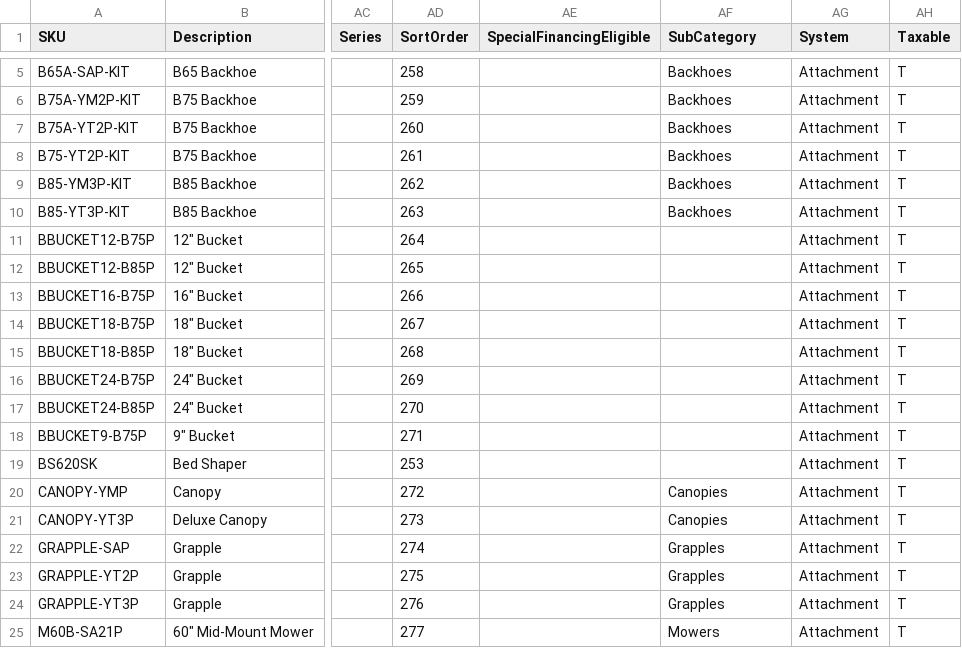
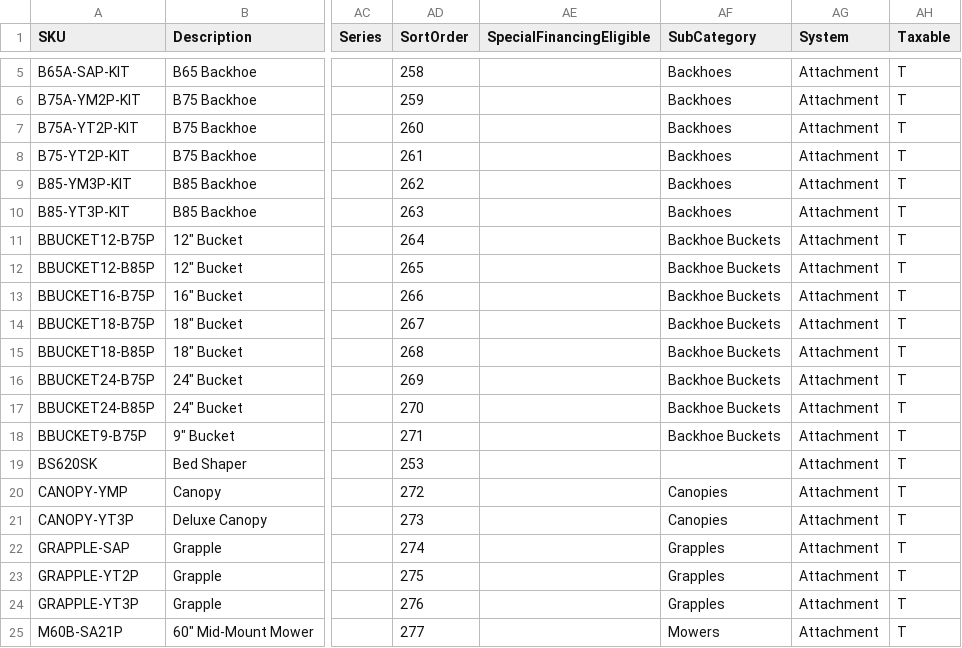
Before and after one commit to WestEndPower/yanmar-equipment-configurator, a CSV file: data/attachment-compatibility.csv, drawn as a sheet; only a part is shown, gaps mark what is left out; the diff names each change by its address in the sheet, - before the commit and + after, or states it on an @@ line.

```diff
--- a/data/attachment-compatibility.csv
+++ b/data/attachment-compatibility.csv
-AF11:AF18 (SubCategory): (empty)
+AF11:AF18 (SubCategory): Backhoe Buckets
```
Also changed, not shown: data/attachments.csv, 2 other files.
